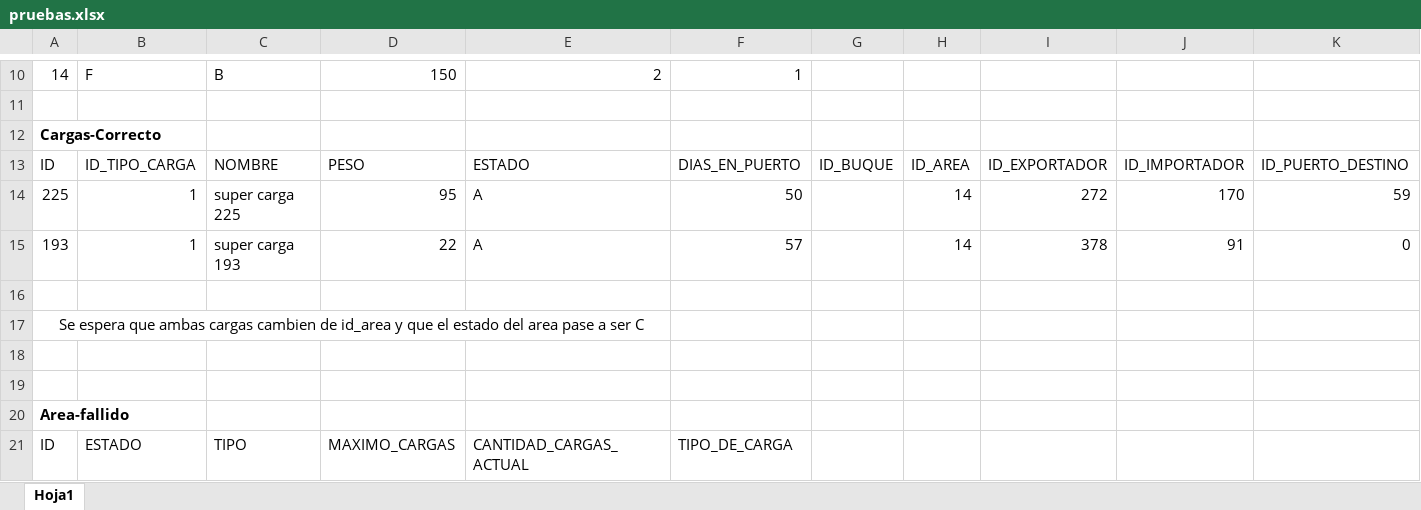
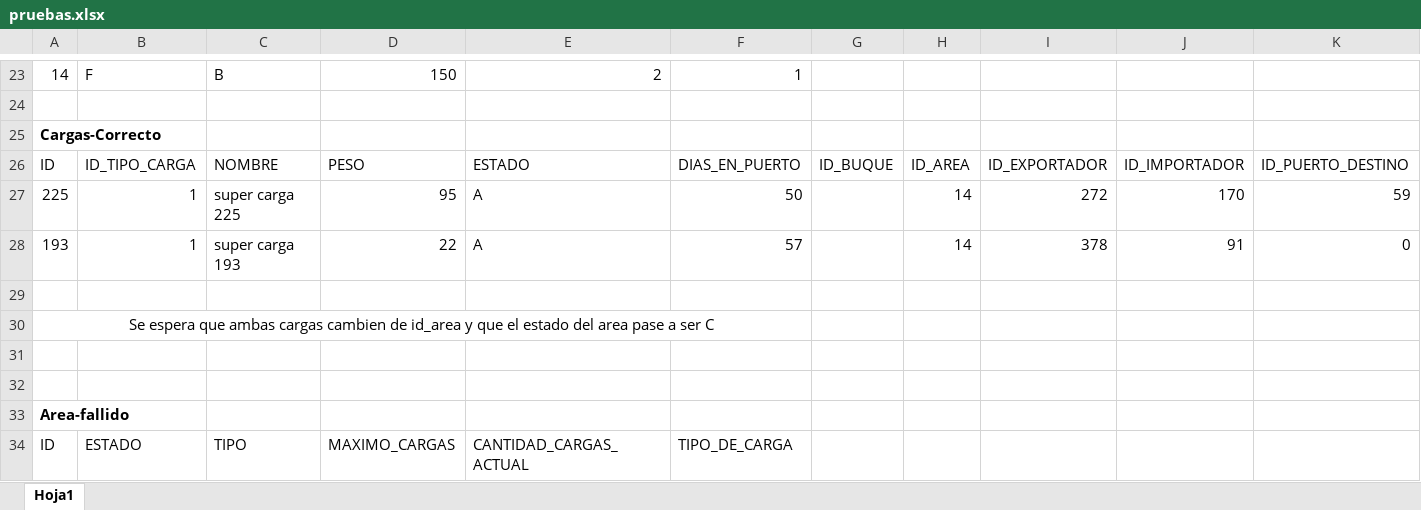
Before and after one commit to jdcardenas10/PuertoAndes, an Excel workbook: docs/pruebas.xlsx, sheet Hoja1, drawn as a sheet; only a part is shown, gaps mark what is left out; values as stored, in another font and other column widths than the file's, no borders; removed rows and columns are numbered as before the commit, all else as after; the diff covers the shown part only; the diff names each change by its address in the sheet, - before the commit and + after, or states it on an @@ line.

```diff
--- a/docs/pruebas.xlsx (sheet Hoja1)
+++ b/docs/pruebas.xlsx (sheet Hoja1)
-A17:E17 merged
+A30:F30 merged
```
Also changed, not shown: 19 added rows, 1 removed row, 2 moved rows and merged cells elsewhere in this sheet, 1 other file.
